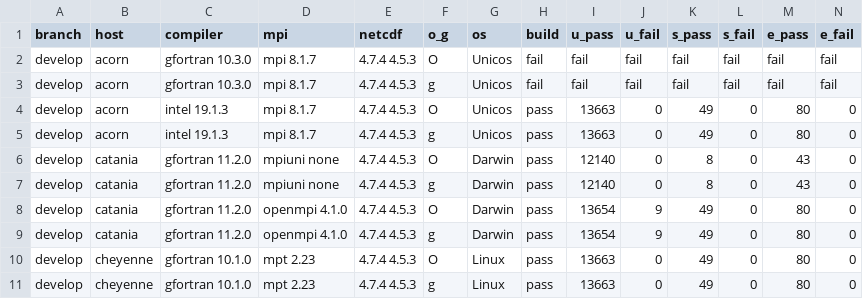
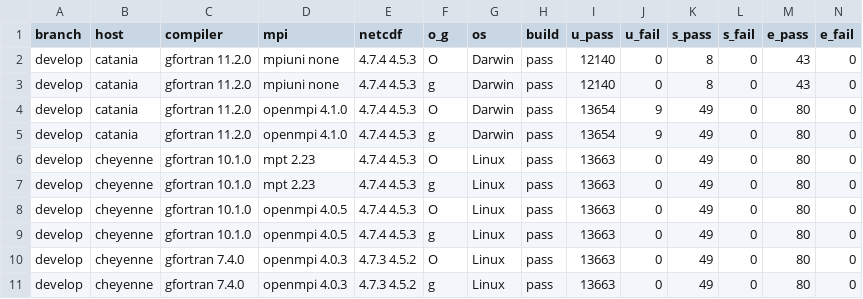
Before and after one commit to esmf-org/esmf-test-summary-2022-07, a CSV file: develop/v8.4.0b00.csv, drawn as a sheet; only a part is shown; the shorter side is filled out with more unchanged rows; rows hold the shown columns only; the diff names each change by its address in the sheet, - before the commit and + after, or states it on an @@ line.

Commit message:
'updated summary for hash v8.4.0b00 on develop'

```diff
--- a/develop/v8.4.0b00.csv
+++ b/develop/v8.4.0b00.csv
-row 2: develop | acorn | gfortran 10.3.0 | mpi 8.1.7 | 4.7.4 4.5.3 | O | Unicos | fail | fail | fail | fail | fail | fail | fail
-row 3: develop | acorn | gfortran 10.3.0 | mpi 8.1.7 | 4.7.4 4.5.3 | g | Unicos | fail | fail | fail | fail | fail | fail | fail
-row 4: develop | acorn | intel 19.1.3 | mpi 8.1.7 | 4.7.4 4.5.3 | O | Unicos | pass | 13663 | 0 | 49 | 0 | 80 | 0
-row 5: develop | acorn | intel 19.1.3 | mpi 8.1.7 | 4.7.4 4.5.3 | g | Unicos | pass | 13663 | 0 | 49 | 0 | 80 | 0
```
Also changed, not shown: 2 other files.
